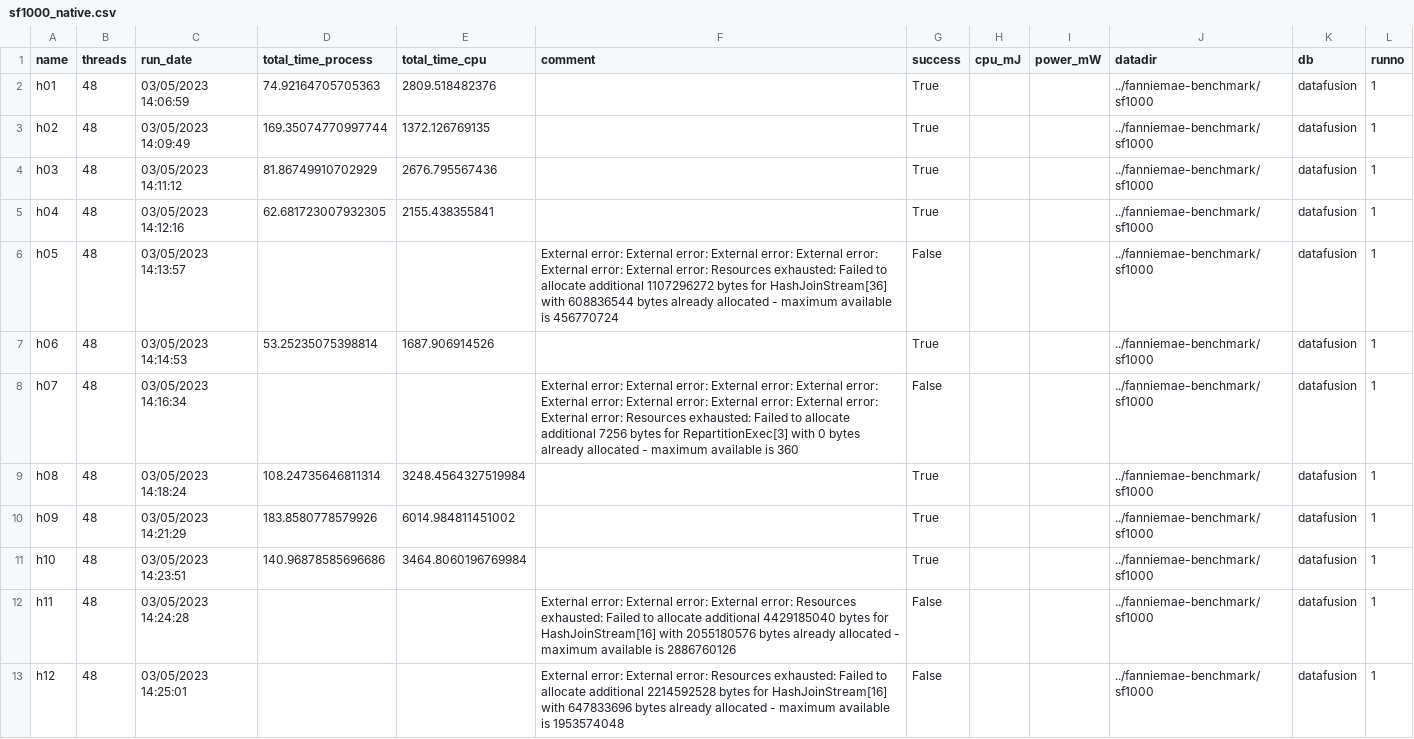
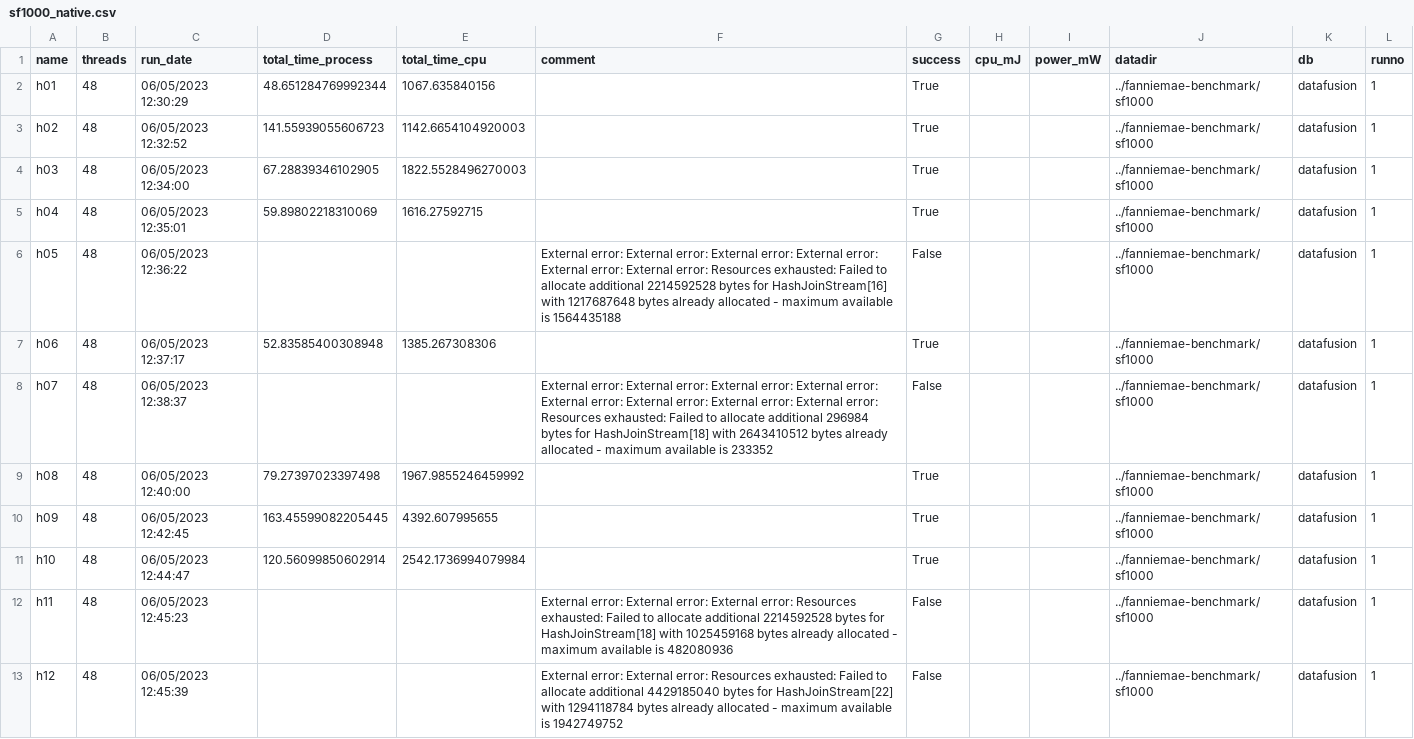
Before and after one commit to hussainsultan/tpch-duckdb-bench, a CSV file: results/datafusion/sf1000_native.csv, drawn as a sheet; only a part is shown; the diff covers the shown part only.

```diff
--- a/results/datafusion/sf1000_native.csv
+++ b/results/datafusion/sf1000_native.csv
@@ -1,13 +1,13 @@
 name,threads,run_date,total_time_process,total_time_cpu,comment,success,cpu_mJ,power_mW,datadir,db,runno
-h01,48,03/05/2023 14:06:59,74.92164705705363,2809.518482376,,True,,,../fanniemae-benchmark/sf1000,datafusion,1
-h02,48,03/05/2023 14:09:49,169.35074770997744,1372.126769135,,True,,,../fanniemae-benchmark/sf1000,datafusion,1
-h03,48,03/05/2023 14:11:12,81.86749910702929,2676.795567436,,True,,,../fanniemae-benchmark/sf1000,datafusion,1
-h04,48,03/05/2023 14:12:16,62.681723007932305,2155.438355841,,True,,,../fanniemae-benchmark/sf1000,datafusion,1
-h05,48,03/05/2023 14:13:57,,,External error: External error: External error: External error: External error: External error: Resources exhausted: Failed to allocate additional 1107296272 bytes for HashJoinStream[36] with 608836544 bytes already allocated - maximum available is 456770724,False,,,../fanniemae-benchmark/sf1000,datafusion,1
-h06,48,03/05/2023 14:14:53,53.25235075398814,1687.906914526,,True,,,../fanniemae-benchmark/sf1000,datafusion,1
-h07,48,03/05/2023 14:16:34,,,External error: External error: External error: External error: External error: External error: External error: External error: External error: Resources exhausted: Failed to allocate additional 7256 bytes for RepartitionExec[3] with 0 bytes already allocated - maximum available is 360,False,,,../fanniemae-benchmark/sf1000,datafusion,1
-h08,48,03/05/2023 14:18:24,108.24735646811314,3248.4564327519984,,True,,,../fanniemae-benchmark/sf1000,datafusion,1
-h09,48,03/05/2023 14:21:29,183.8580778579926,6014.984811451002,,True,,,../fanniemae-benchmark/sf1000,datafusion,1
-h10,48,03/05/2023 14:23:51,140.96878585696686,3464.8060196769984,,True,,,../fanniemae-benchmark/sf1000,datafusion,1
-h11,48,03/05/2023 14:24:28,,,External error: External error: External error: Resources exhausted: Failed to allocate additional 4429185040 bytes for HashJoinStream[16] with 2055180576 bytes already allocated - maximum available is 2886760126,False,,,../fanniemae-benchmark/sf1000,datafusion,1
-h12,48,03/05/2023 14:25:01,,,External error: External error: Resources exhausted: Failed to allocate additional 2214592528 bytes for HashJoinStream[16] with 647833696 bytes already allocated - maximum available is 1953574048,False,,,../fanniemae-benchmark/sf1000,datafusion,1
+h01,48,06/05/2023 12:30:29,48.651284769992344,1067.635840156,,True,,,../fanniemae-benchmark/sf1000,datafusion,1
+h02,48,06/05/2023 12:32:52,141.55939055606723,1142.6654104920003,,True,,,../fanniemae-benchmark/sf1000,datafusion,1
+h03,48,06/05/2023 12:34:00,67.28839346102905,1822.5528496270003,,True,,,../fanniemae-benchmark/sf1000,datafusion,1
+h04,48,06/05/2023 12:35:01,59.89802218310069,1616.27592715,,True,,,../fanniemae-benchmark/sf1000,datafusion,1
+h05,48,06/05/2023 12:36:22,,,External error: External error: External error: External error: External error: External error: Resources exhausted: Failed to allocate additional 2214592528 bytes for HashJoinStream[16] with 1217687648 bytes already allocated - maximum available is 1564435188,False,,,../fanniemae-benchmark/sf1000,datafusion,1
+h06,48,06/05/2023 12:37:17,52.83585400308948,1385.267308306,,True,,,../fanniemae-benchmark/sf1000,datafusion,1
+h07,48,06/05/2023 12:38:37,,,External error: External error: External error: External error: External error: External error: External error: External error: Resources exhausted: Failed to allocate additional 296984 bytes for HashJoinStream[18] with 2643410512 bytes already allocated - maximum available is 233352,False,,,../fanniemae-benchmark/sf1000,datafusion,1
+h08,48,06/05/2023 12:40:00,79.27397023397498,1967.9855246459992,,True,,,../fanniemae-benchmark/sf1000,datafusion,1
+h09,48,06/05/2023 12:42:45,163.45599082205445,4392.607995655,,True,,,../fanniemae-benchmark/sf1000,datafusion,1
+h10,48,06/05/2023 12:44:47,120.56099850602914,2542.1736994079984,,True,,,../fanniemae-benchmark/sf1000,datafusion,1
+h11,48,06/05/2023 12:45:23,,,External error: External error: External error: Resources exhausted: Failed to allocate additional 2214592528 bytes for HashJoinStream[18] with 1025459168 bytes already allocated - maximum available is 482080936,False,,,../fanniemae-benchmark/sf1000,datafusion,1
+h12,48,06/05/2023 12:45:39,,,External error: External error: Resources exhausted: Failed to allocate additional 4429185040 bytes for HashJoinStream[22] with 1294118784 bytes already allocated - maximum available is 1942749752,False,,,../fanniemae-benchmark/sf1000,datafusion,1
```
Also changed, not shown: 19 edited cells elsewhere in this file, results/datafusion/sf100_native.csv, results/datafusion/sf500_native.csv, 1 other file.
